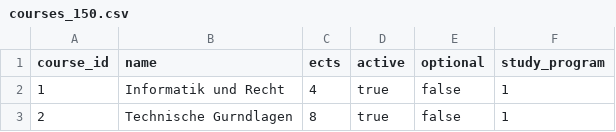
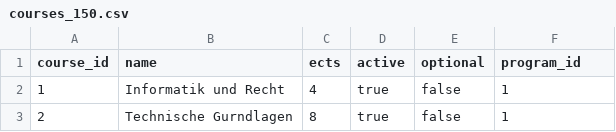
Before and after one commit to besidesmax/database, a CSV file: courses_150.csv, drawn as a sheet; only a part is shown.

Commit message:
change column study_program to program_id

```diff
--- a/courses_150.csv
+++ b/courses_150.csv
@@ -1,2 +1,2 @@
-course_id,name,ects,active,optional,study_program
+course_id,name,ects,active,optional,program_id
 1,Informatik und Recht,4,true,false,1
```
